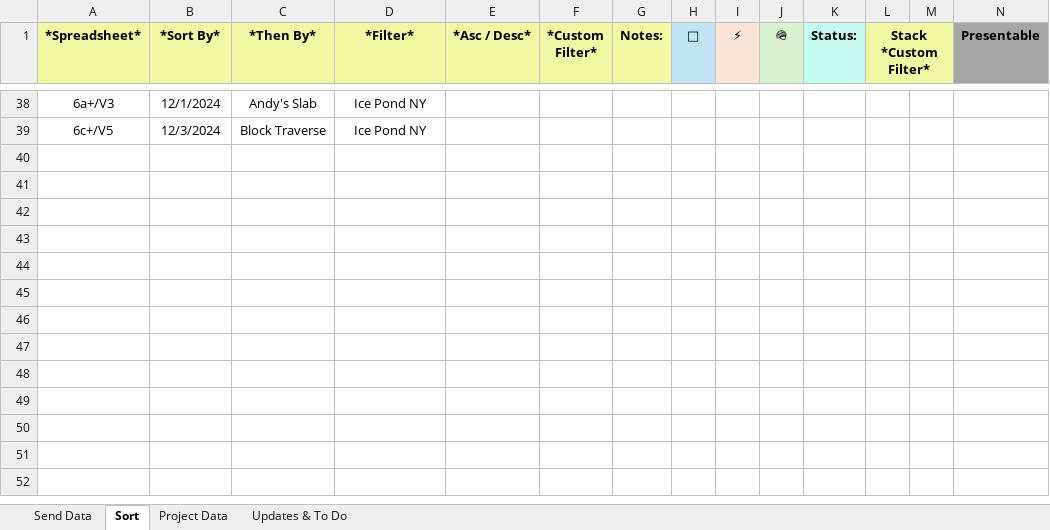
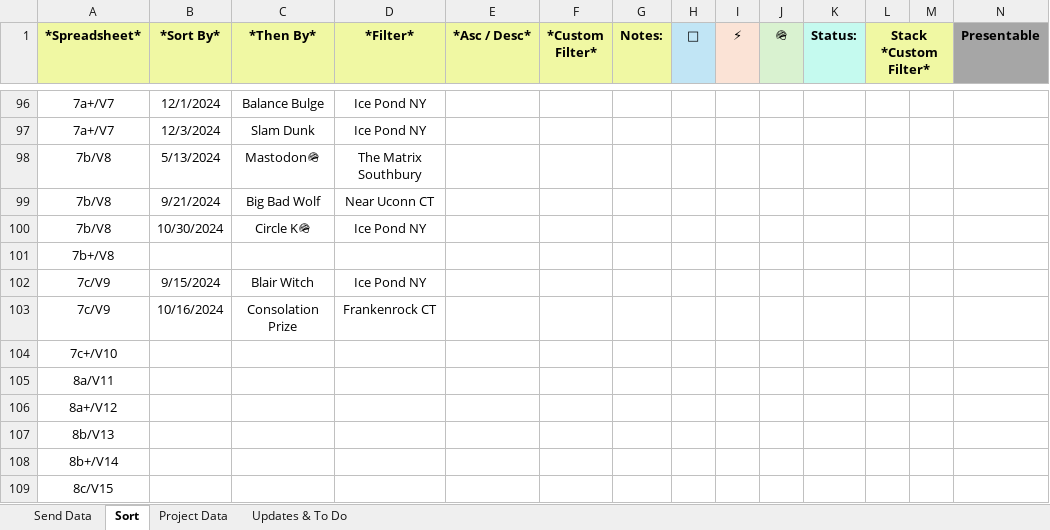
Before and after one commit to joeyn256/Projects, an Excel workbook: Project, Fall 2024; Advanced VBA Showcase/Outdoor Boulder Sends Presentable File.xlsm, sheet Sort, drawn as a sheet; only a part is shown, gaps mark what is left out; values as stored, in another font and other column widths than the file's, no borders; charts and pictures not drawn; addresses are those after the commit; the diff covers the shown part only; the diff names each change by its address in the sheet, - before the commit and + after, or states it on an @@ line.

```diff
--- a/Project, Fall 2024; Advanced VBA Showcase/Outdoor Boulder Sends Presentable File.xlsm (sheet Sort)
+++ b/Project, Fall 2024; Advanced VBA Showcase/Outdoor Boulder Sends Presentable File.xlsm (sheet Sort)
-A96 (*Spreadsheet*): 6a+/V3
+A96 (*Spreadsheet*): 7a+/V7
-C96 (*Then By*): Andy's Slab
+C96 (*Then By*): Balance Bulge
-A97 (*Spreadsheet*): 6c+/V5
+A97 (*Spreadsheet*): 7a+/V7
-C97 (*Then By*): Block Traverse
+C97 (*Then By*): Slam Dunk
+row 98: 7b/V8 | 5/13/2024 | Mastodon🪖 | The Matrix Southbury
+row 99: 7b/V8 | 9/21/2024 | Big Bad Wolf | Near Uconn CT
+row 100: 7b/V8 | 10/30/2024 | Circle K🪖 | Ice Pond NY
+row 101: 7b+/V8
+row 102: 7c/V9 | 9/15/2024 | Blair Witch | Ice Pond NY
+row 103: 7c/V9 | 10/16/2024 | Consolation Prize | Frankenrock CT
+row 104: 7c+/V10
+row 105: 8a/V11
+row 106: 8a+/V12
+row 107: 8b/V13
+row 108: 8b+/V14
+row 109: 8c/V15
```
Also changed, not shown: 79 added rows, 21 removed rows and 26 edited cells elsewhere in this sheet, charts or pictures, 50 other files.
